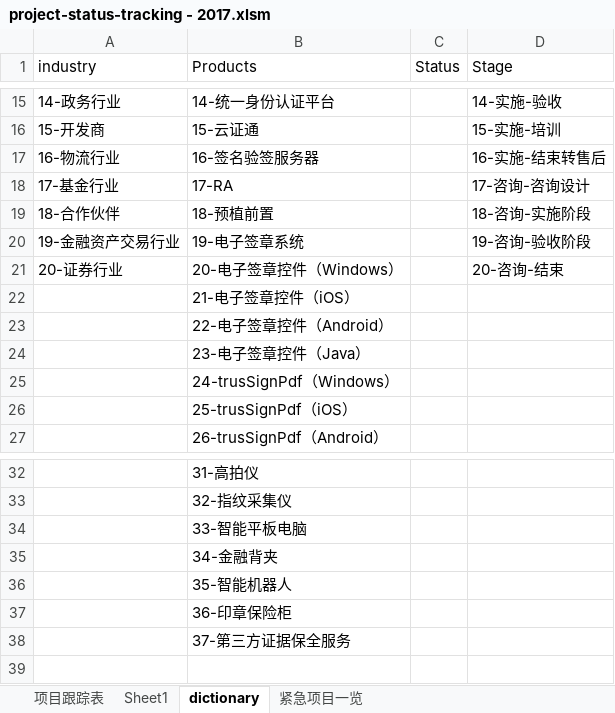
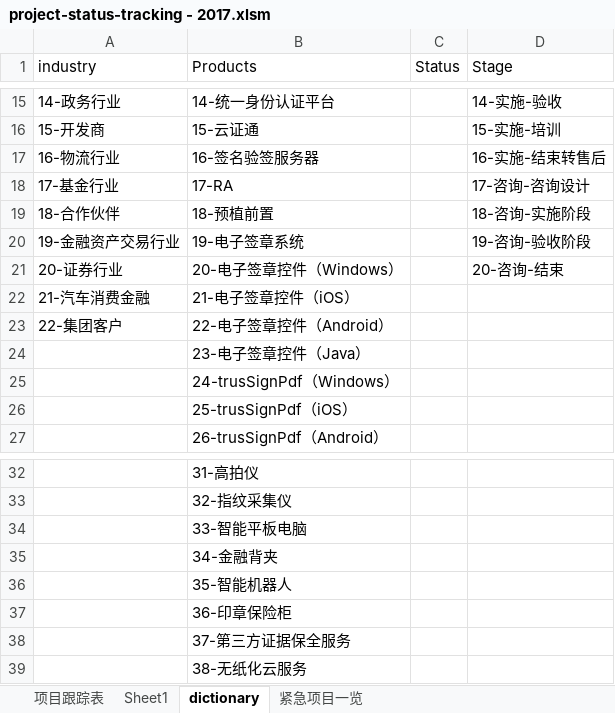
Before and after one commit to hongricfca/Project-Process-library, an Excel workbook: Projects Tracking/project-status-tracking - 2017.xlsm, sheet dictionary, drawn as a sheet; only a part is shown, gaps mark what is left out; values as stored, in another font and other column widths than the file's, no borders; the diff names each change by its address in the sheet, - before the commit and + after, or states it on an @@ line.

```diff
--- a/Projects Tracking/project-status-tracking - 2017.xlsm (sheet dictionary)
+++ b/Projects Tracking/project-status-tracking - 2017.xlsm (sheet dictionary)
-A22 (industry): (empty)
+A22 (industry): 21-汽车消费金融
-A23 (industry): (empty)
+A23 (industry): 22-集团客户
+row 39:  | 38-无纸化云服务
```
Also changed, not shown: sheet 项目跟踪表, hidden cells.
